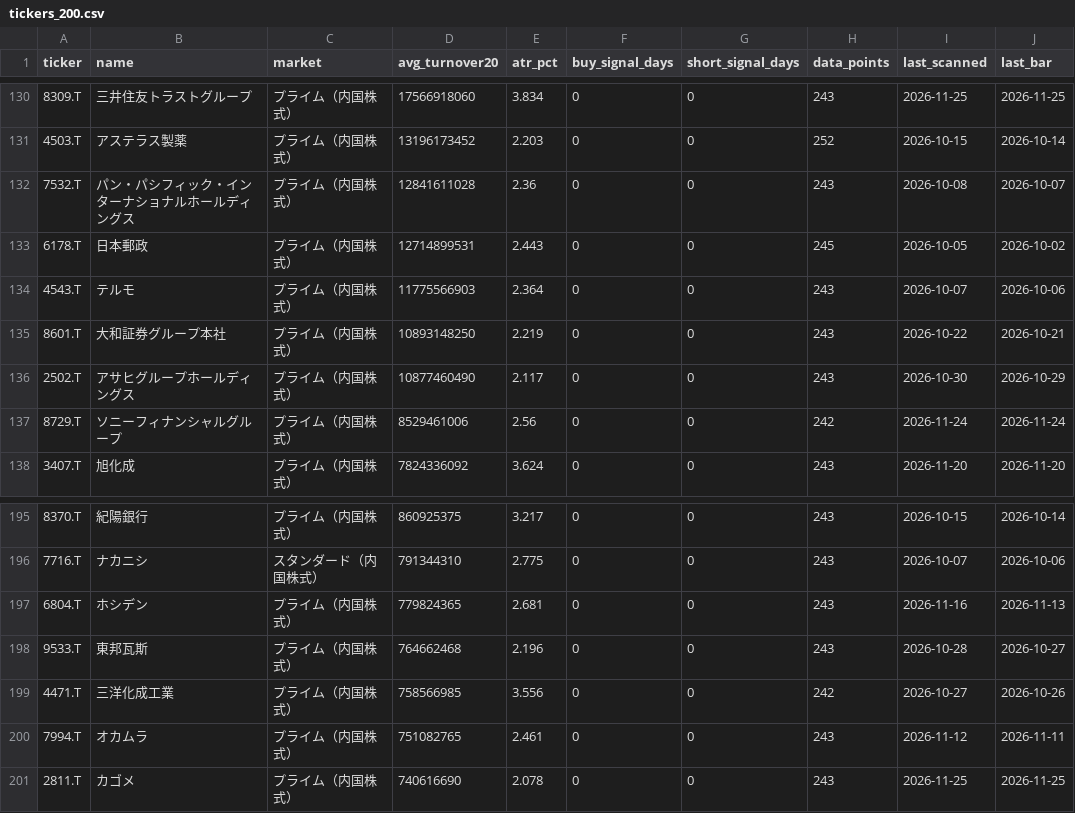
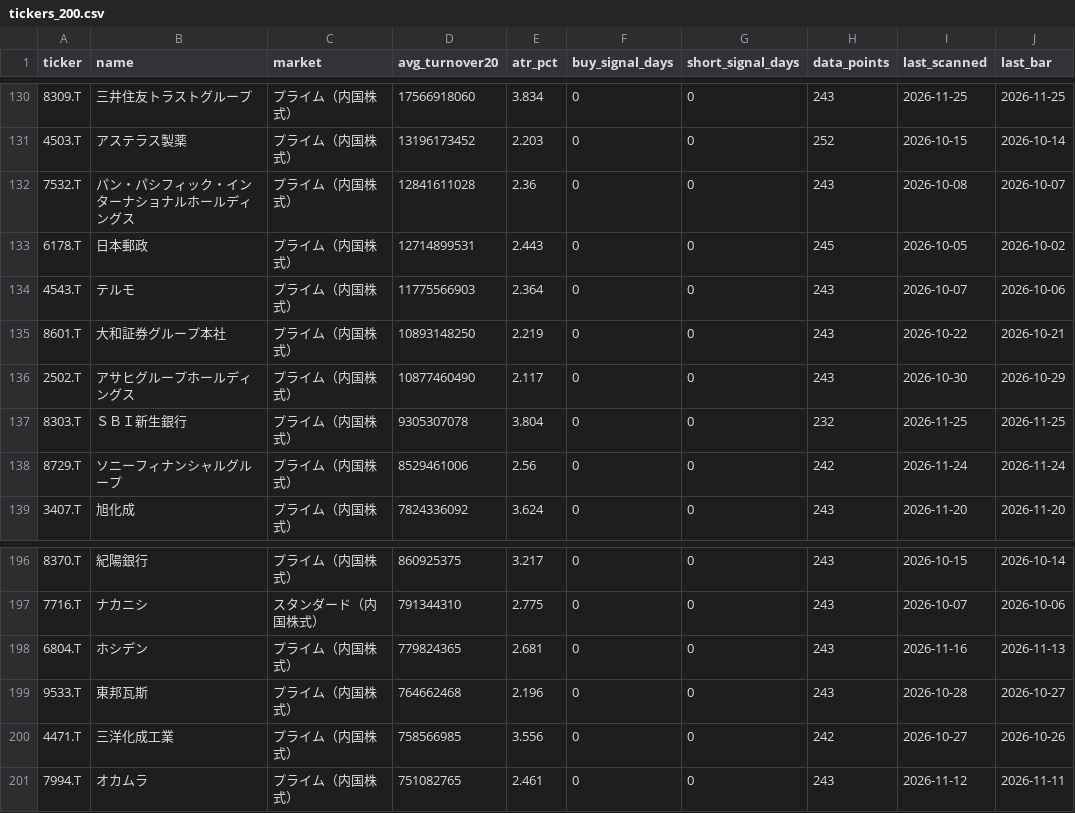
Before and after one commit to cafemarlsurf727-cell/daytrade-screener, a CSV file: tickers_200.csv, drawn as a sheet; only a part is shown, gaps mark what is left out; removed rows and columns are numbered as before the commit, all else as after; the diff names each change by its address in the sheet, - before the commit and + after, or states it on an @@ line.

```diff
--- a/tickers_200.csv
+++ b/tickers_200.csv
+row 137: 8303.T | ＳＢＩ新生銀行 | プライム（内国株式） | 9305307078 | 3.804 | 0 | 0 | 232 | 2026-11-25 | 2026-11-25
-row 201: 2811.T | カゴメ | プライム（内国株式） | 740616690 | 2.078 | 0 | 0 | 243 | 2026-11-25 | 2026-11-25
```
Also changed, not shown: 1 other file.
